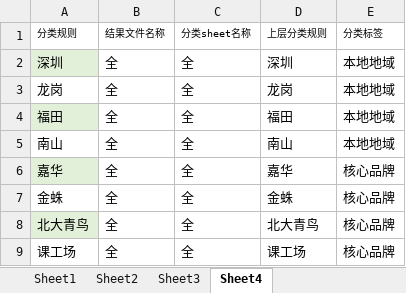
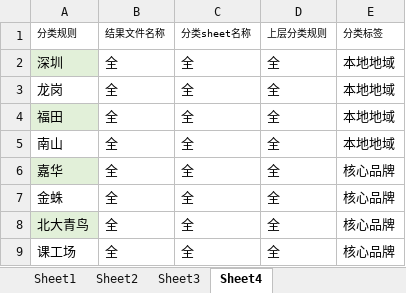
Before and after one commit to tiankongzhise/keyword_classifier_by_workflow, an Excel workbook: data/工作流规则_完整分词2.xlsx, sheet Sheet4, drawn as a sheet; values as stored, in another font and other column widths than the file's, no borders; the diff names each change by its address in the sheet, - before the commit and + after, or states it on an @@ line.

```diff
--- a/data/工作流规则_完整分词2.xlsx (sheet Sheet4)
+++ b/data/工作流规则_完整分词2.xlsx (sheet Sheet4)
-D2: 深圳
+D2: 全
-D3: 龙岗
+D3: 全
-D4: 福田
+D4: 全
-D5: 南山
+D5: 全
-D6: 嘉华
+D6: 全
-D7: 金蛛
+D7: 全
-D8: 北大青鸟
+D8: 全
-D9: 课工场
+D9: 全
```
Also changed, not shown: 4 other files.
